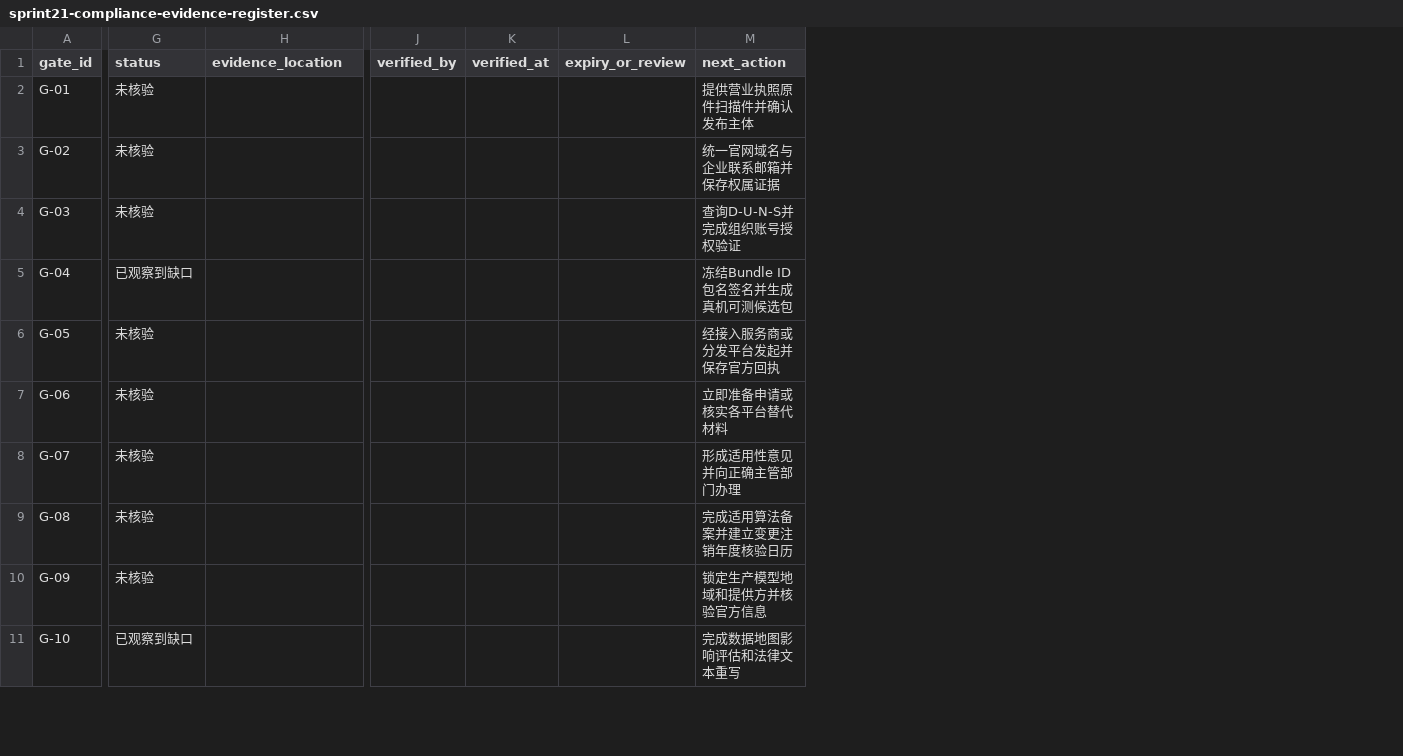
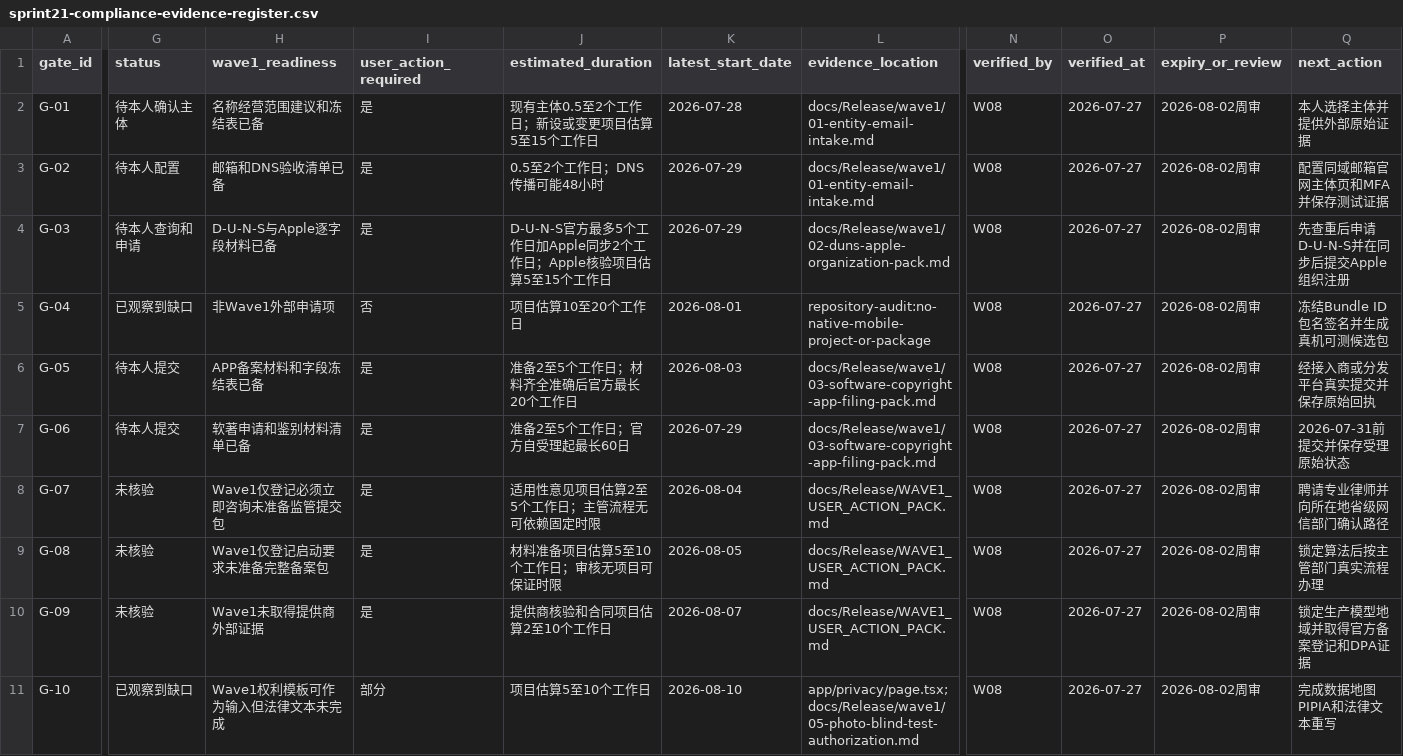
Before and after one commit to rfaker84-design/memory-ai, a CSV file: docs/Release/sprint21-compliance-evidence-register.csv, drawn as a sheet; only a part is shown, gaps mark what is left out; addresses are those after the commit; the diff covers the shown part only; the diff names each change by its address in the sheet, - before the commit and + after, or states it on an @@ line.

Commit message:
docs(release): add wave1 user action pack
Window: W08

Depends-On: cd9c9529 content already present on integration baseline

Source: ca2437bc6023b5e439d8863bfadb37fa738005a1

Integration: applied only cd9c952..ca2437b delta to avoid duplicate release-compliance content

```diff
--- a/docs/Release/sprint21-compliance-evidence-register.csv
+++ b/docs/Release/sprint21-compliance-evidence-register.csv
+column H (wave1_readiness), rows 2-11: 名称经营范围建议和冻结表已备 | 邮箱和DNS验收清单已备 | D-U-N-S与Apple逐字段材料已备 | 非Wave1外部申请项 | APP备案材料和字段冻结表已备 | 软著申请和鉴别材料清单已备 | Wave1仅登记必须立即咨询未准备监管提交包 | Wave1仅登记启动要求未准备完整备案包 | Wave1未取得提供商外部证据 | Wave1权利模板可作为输入但法律文本未完成
+column I (user_action_required), rows 2-11: 是 | 是 | 是 | 否 | 是 | 是 | 是 | 是 | 是 | 部分
+column J (estimated_duration), rows 2-11: 现有主体0.5至2个工作日；新设或变更项目估算5至15个工作日 | 0.5至2个工作日；DNS传播可能48小时 | D-U-N-S官方最多5个工作日加Apple同步2个工作日；Apple核验项目估算5至15个工作日 | 项目估算10至20个工作日 | 准备2至5个工作日；材料齐全准确后官方最长20个工作日 | 准备2至5个工作日；官方自受理起最长60日 | 适用性意见项目估算2至5个工作日；主管流程无可依赖固定时限 | 材料准备项目估算5至10个工作日；审核无项目可保证时限 | 提供商核验和合同项目估算2至10个工作日 | 项目估算5至10个工作日
+column K (latest_start_date), rows 2-11: 2026-07-28 | 2026-07-29 | 2026-07-29 | 2026-08-01 | 2026-08-03 | 2026-07-29 | 2026-08-04 | 2026-08-05 | 2026-08-07 | 2026-08-10
-G2 (status): 未核验
+G2 (status): 待本人确认主体
-L2:L3 (evidence_location): (empty)
+L2:L3 (evidence_location): docs/Release/wave1/01-entity-email-intake.md
-N2:N11 (verified_by): (empty)
+N2:N11 (verified_by): W08
-O2:O11 (verified_at): (empty)
+O2:O11 (verified_at): 2026-07-27
-P2:P11 (expiry_or_review): (empty)
+P2:P11 (expiry_or_review): 2026-08-02周审
-Q2 (next_action): 提供营业执照原件扫描件并确认发布主体
+Q2 (next_action): 本人选择主体并提供外部原始证据
-G3 (status): 未核验
+G3 (status): 待本人配置
-Q3 (next_action): 统一官网域名与企业联系邮箱并保存权属证据
+Q3 (next_action): 配置同域邮箱官网主体页和MFA并保存测试证据
-G4 (status): 未核验
+G4 (status): 待本人查询和申请
-L4 (evidence_location): (empty)
+L4 (evidence_location): docs/Release/wave1/02-duns-apple-organization-pack.md
-Q4 (next_action): 查询D-U-N-S并完成组织账号授权验证
+Q4 (next_action): 先查重后申请D-U-N-S并在同步后提交Apple组织注册
-L5 (evidence_location): (empty)
+L5 (evidence_location): repository-audit:no-native-mobile-project-or-package
-G6:G7 (status): 未核验
+G6:G7 (status): 待本人提交
-L6:L7 (evidence_location): (empty)
+L6:L7 (evidence_location): docs/Release/wave1/03-software-copyright-app-filing-pack.md
-Q6 (next_action): 经接入服务商或分发平台发起并保存官方回执
+Q6 (next_action): 经接入商或分发平台真实提交并保存原始回执
-Q7 (next_action): 立即准备申请或核实各平台替代材料
+Q7 (next_action): 2026-07-31前提交并保存受理原始状态
-L8:L10 (evidence_location): (empty)
+L8:L10 (evidence_location): docs/Release/WAVE1_USER_ACTION_PACK.md
-Q8 (next_action): 形成适用性意见并向正确主管部门办理
+Q8 (next_action): 聘请专业律师并向所在地省级网信部门确认路径
-Q9 (next_action): 完成适用算法备案并建立变更注销年度核验日历
+Q9 (next_action): 锁定算法后按主管部门真实流程办理
-Q10 (next_action): 锁定生产模型地域和提供方并核验官方信息
+Q10 (next_action): 锁定生产模型地域并取得官方备案登记和DPA证据
-L11 (evidence_location): (empty)
+L11 (evidence_location): app/privacy/page.tsx;docs/Release/wave1/05-photo-blind-test-authorization.md
-Q11 (next_action): 完成数据地图影响评估和法律文本重写
+Q11 (next_action): 完成数据地图PIPIA和法律文本重写
```
Also changed, not shown: 82 edited cells elsewhere in this file, 11 other files.
